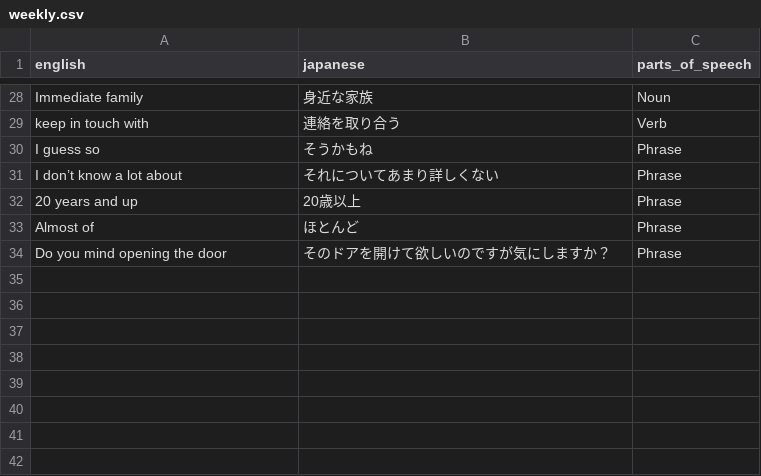
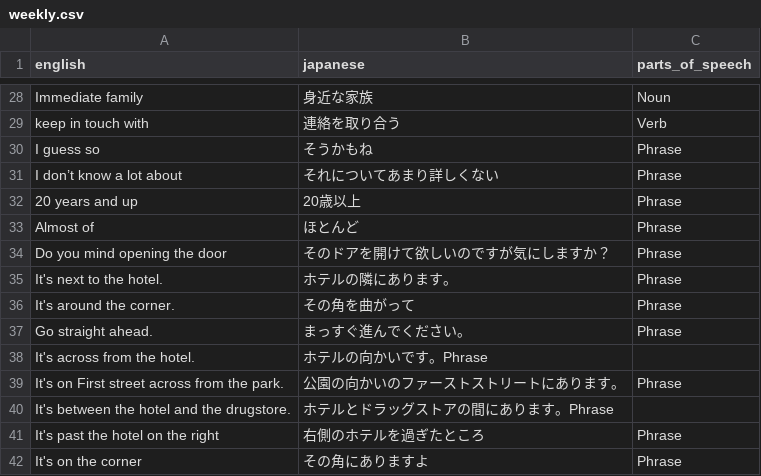
Before and after one commit to MyznEiji/Vocabulary_test, a CSV file: csv/weekly.csv, drawn as a sheet; only a part is shown, gaps mark what is left out; the diff names each change by its address in the sheet, - before the commit and + after, or states it on an @@ line.

Commit message:
add : voc

```diff
--- a/csv/weekly.csv
+++ b/csv/weekly.csv
+row 35: It's next to the hotel. | ホテルの隣にあります。 | Phrase
+row 36: It's around the corner. | その角を曲がって | Phrase
+row 37: Go straight ahead. | まっすぐ進んでください。 | Phrase
+row 38: It's across from the hotel. | ホテルの向かいです。Phrase
+row 39: It's on First street across from the park. | 公園の向かいのファーストストリートにあります。 | Phrase
+row 40: It's between the hotel and the drugstore. | ホテルとドラッグストアの間にあります。Phrase
+row 41: It's past the hotel on the right | 右側のホテルを過ぎたところ | Phrase
+row 42: It's on the corner | その角にありますよ | Phrase
```
